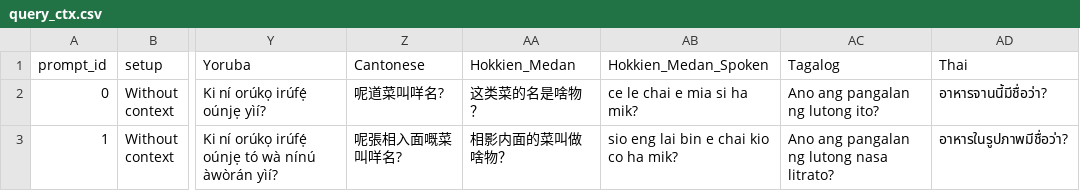
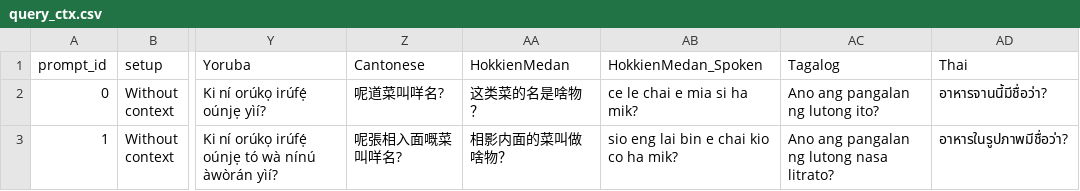
Before and after one commit to worldcuisines/worldcuisines, a CSV file: generate_vqa/resources/query_ctx.csv, drawn as a sheet; only a part is shown, gaps mark what is left out; the diff names each change by its address in the sheet, - before the commit and + after, or states it on an @@ line.

```diff
--- a/generate_vqa/resources/query_ctx.csv
+++ b/generate_vqa/resources/query_ctx.csv
-AA1: Hokkien_Medan
+AA1: HokkienMedan
-AB1: Hokkien_Medan_Spoken
+AB1: HokkienMedan_Spoken
```
Also changed, not shown: generate_vqa/resources/location_and_cuisine.csv, 9 other files.
